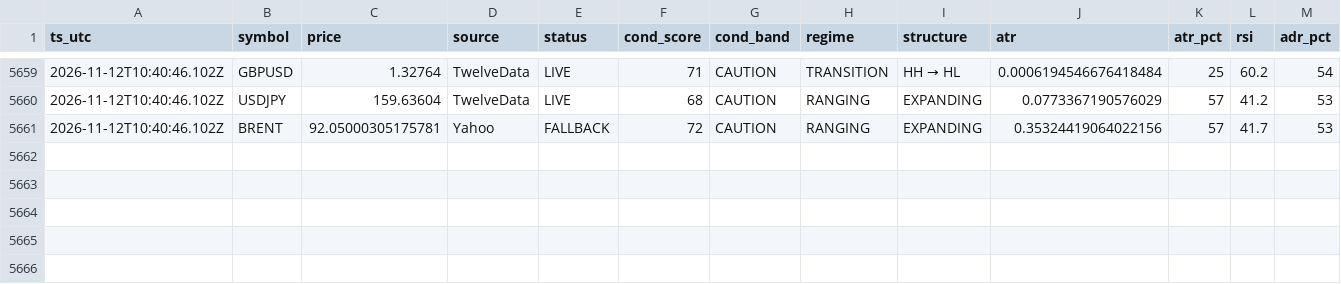
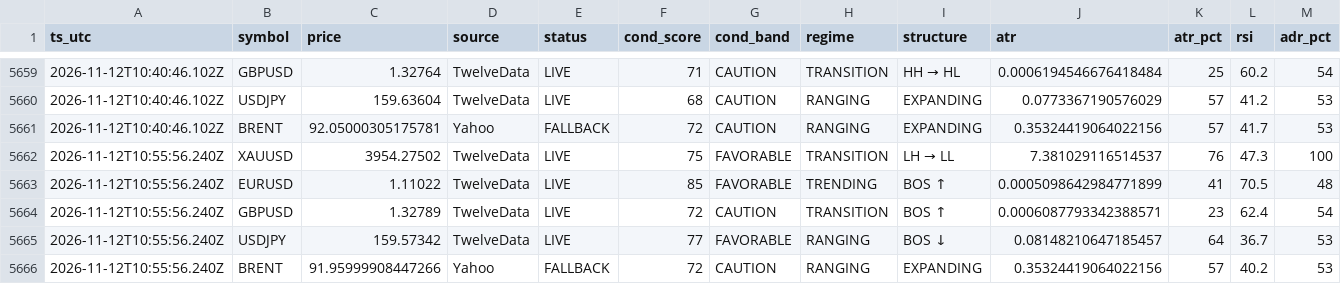
Before and after one commit to hamedezzati1362/TradingOS, a CSV file: records-2026-11.csv, drawn as a sheet; only a part is shown, gaps mark what is left out; rows hold the shown columns only; the diff names each change by its address in the sheet, - before the commit and + after, or states it on an @@ line.

Commit message:
history 2026-11-12T10:55:56Z

```diff
--- a/records-2026-11.csv
+++ b/records-2026-11.csv
+row 5662: 2026-11-12T10:55:56.240Z | XAUUSD | 3954.27502 | TwelveData | LIVE | 75 | FAVORABLE | TRANSITION | LH → LL | 7.381029116514537 | 76 | 47.3 | 100
+row 5663: 2026-11-12T10:55:56.240Z | EURUSD | 1.11022 | TwelveData | LIVE | 85 | FAVORABLE | TRENDING | BOS ↑ | 0.0005098642984771899 | 41 | 70.5 | 48
+row 5664: 2026-11-12T10:55:56.240Z | GBPUSD | 1.32789 | TwelveData | LIVE | 72 | CAUTION | TRANSITION | BOS ↑ | 0.0006087793342388571 | 23 | 62.4 | 54
+row 5665: 2026-11-12T10:55:56.240Z | USDJPY | 159.57342 | TwelveData | LIVE | 77 | FAVORABLE | RANGING | BOS ↓ | 0.08148210647185457 | 64 | 36.7 | 53
+row 5666: 2026-11-12T10:55:56.240Z | BRENT | 91.95999908447266 | Yahoo | FALLBACK | 72 | CAUTION | RANGING | EXPANDING | 0.35324419064022156 | 57 | 40.2 | 53
```
